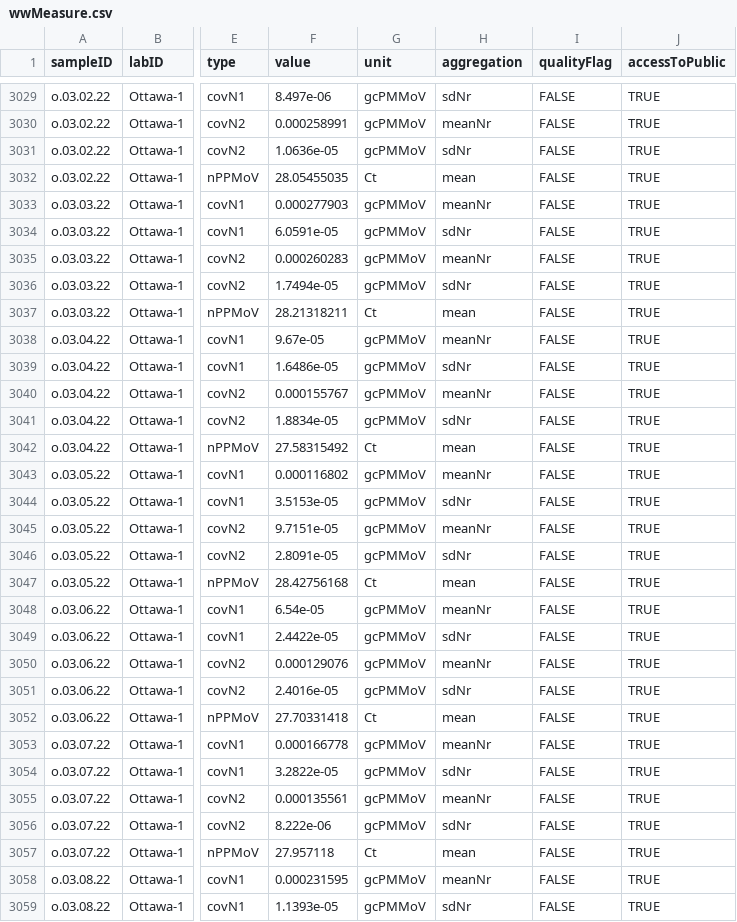
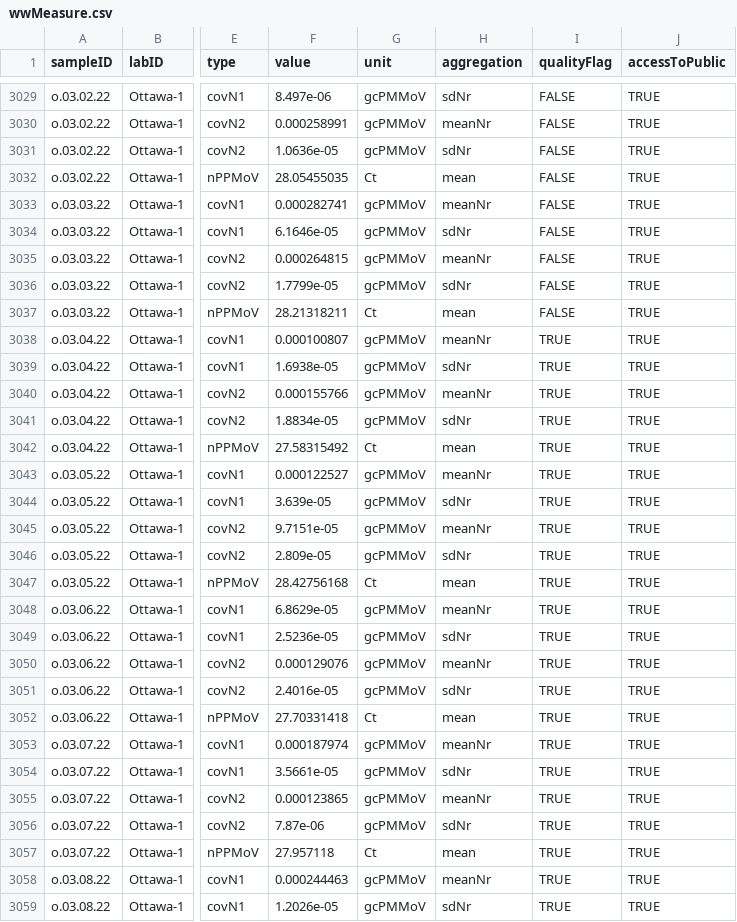
Before and after one commit to Delatolla-lab/PHESD, a CSV file: Wastewater/Ottawa/Data/wwMeasure.csv, drawn as a sheet; only a part is shown, gaps mark what is left out; the diff covers the shown part only; the diff names each change by its address in the sheet, - before the commit and + after, or states it on an @@ line.

```diff
--- a/Wastewater/Ottawa/Data/wwMeasure.csv
+++ b/Wastewater/Ottawa/Data/wwMeasure.csv
-F3033 (value): 0.000277903
+F3033 (value): 0.000282741
-F3034 (value): 6.0591e-05
+F3034 (value): 6.1646e-05
-F3035 (value): 0.000260283
+F3035 (value): 0.000264815
-F3036 (value): 1.7494e-05
+F3036 (value): 1.7799e-05
-F3038 (value): 9.67e-05
+F3038 (value): 0.000100807
-I3038:I3059 (qualityFlag): FALSE
+I3038:I3059 (qualityFlag): TRUE
-F3039 (value): 1.6486e-05
+F3039 (value): 1.6938e-05
-F3040 (value): 0.000155767
+F3040 (value): 0.000155766
-F3043 (value): 0.000116802
+F3043 (value): 0.000122527
-F3044 (value): 3.5153e-05
+F3044 (value): 3.639e-05
-F3046 (value): 2.8091e-05
+F3046 (value): 2.809e-05
-F3048 (value): 6.54e-05
+F3048 (value): 6.8629e-05
-F3049 (value): 2.4422e-05
+F3049 (value): 2.5236e-05
-F3053 (value): 0.000166778
+F3053 (value): 0.000187974
-F3054 (value): 3.2822e-05
+F3054 (value): 3.5661e-05
-F3055 (value): 0.000135561
+F3055 (value): 0.000123865
-F3056 (value): 8.222e-06
+F3056 (value): 7.87e-06
-F3058 (value): 0.000231595
+F3058 (value): 0.000244463
-F3059 (value): 1.1393e-05
+F3059 (value): 1.2026e-05
```
Also changed, not shown: 5 added rows and 14 edited cells elsewhere in this file, Wastewater/Ottawa/Data/wastewater_virus.csv.
